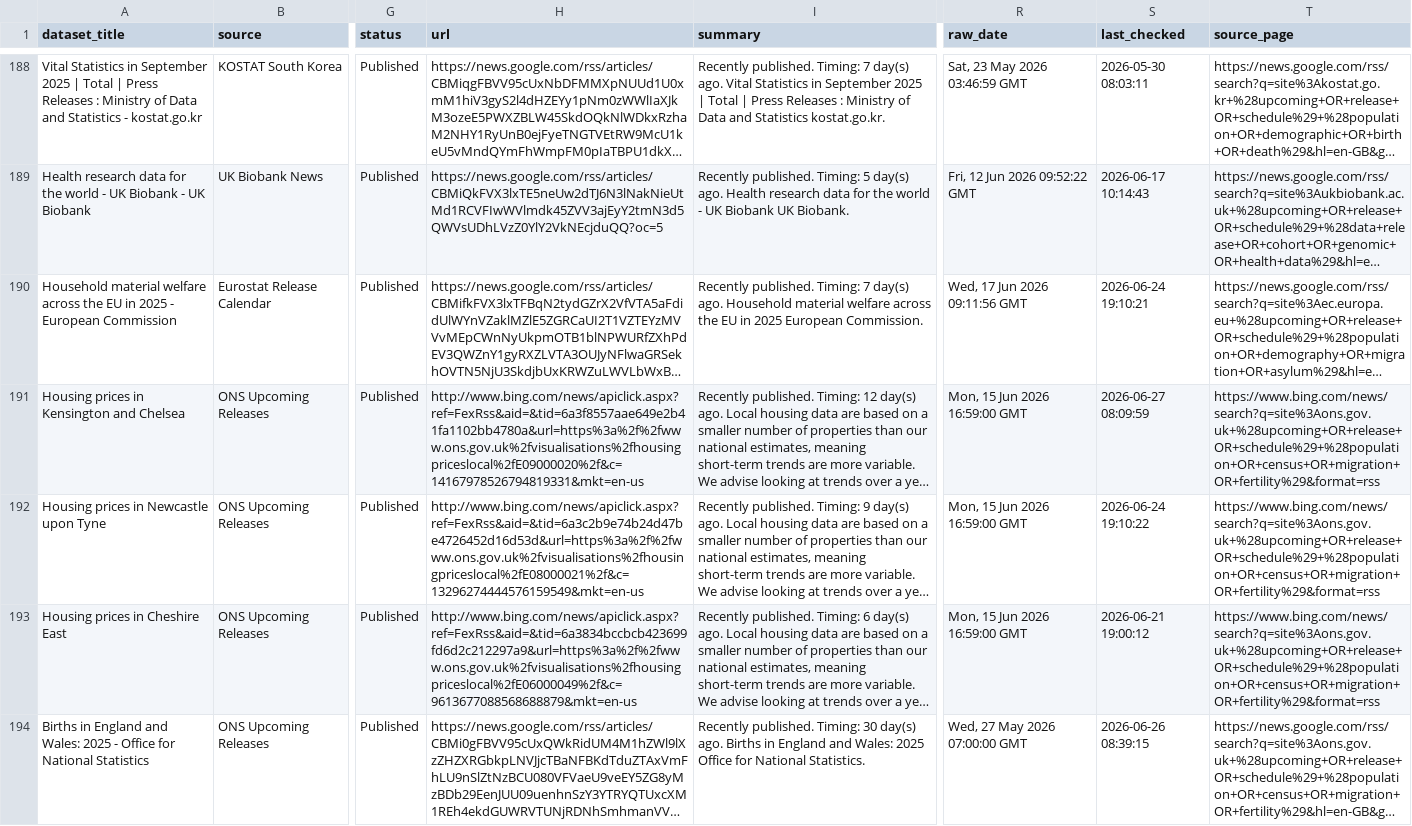
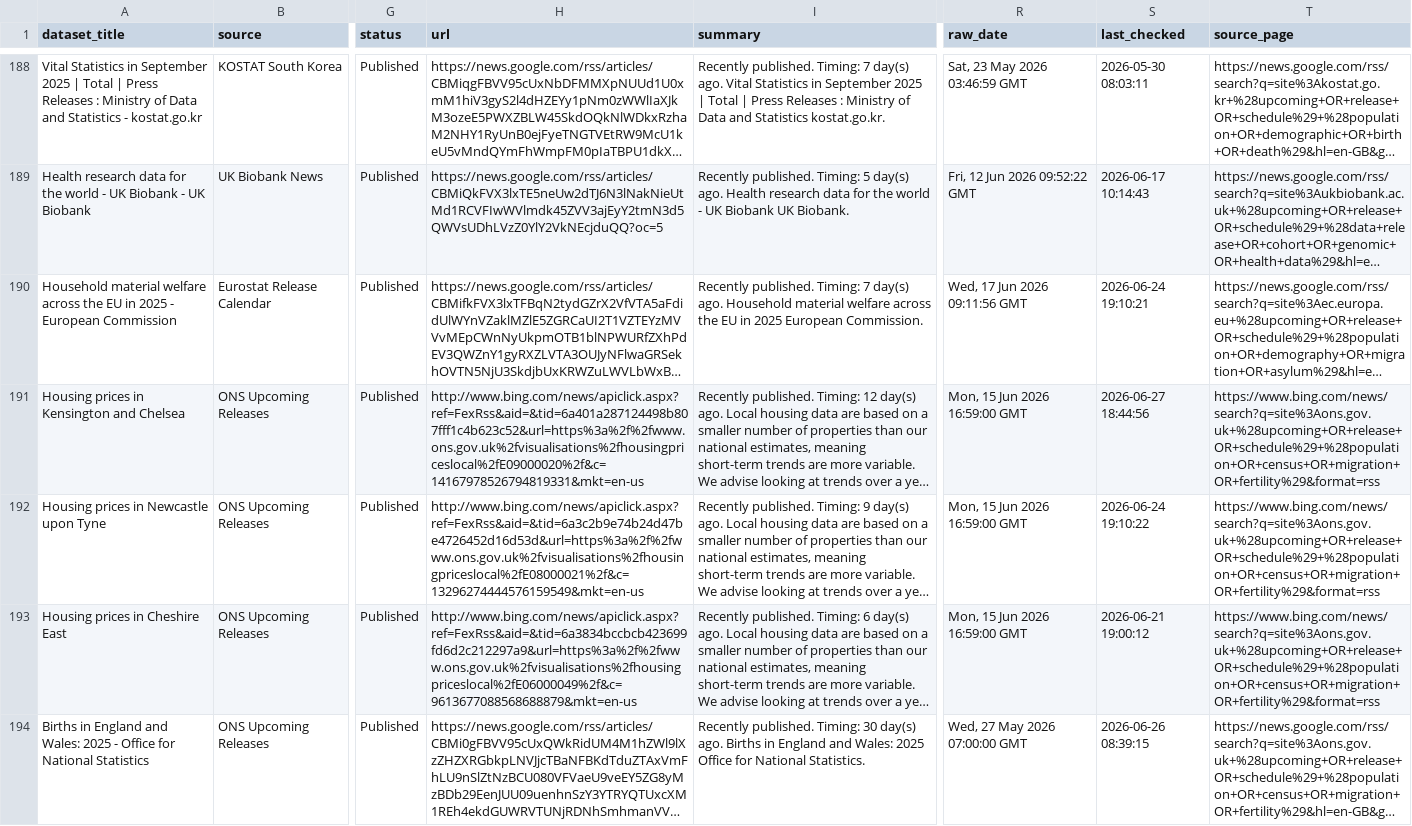
Before and after one commit to shamshxis/lcds-popdatarelease, a CSV file: data/dataset_tracker.csv, drawn as a sheet; only a part is shown, gaps mark what is left out; long unchanged cells end in …; the diff covers the shown part only; the diff names each change by its address in the sheet, - before the commit and + after, or states it on an @@ line.

```diff
--- a/data/dataset_tracker.csv
+++ b/data/dataset_tracker.csv
-H191 (url): http://www.bing.com/news/apiclick.aspx?ref=FexRss&aid=&tid=6a3f8557aae649e2b41fa1102bb4780a&url=https%3a%2f%2fwww.ons.gov.uk%2fvisualisations%2fhousingpriceslocal%2fE09000020%2f&c=14167978526794819331&mkt=en-us
+H191 (url): http://www.bing.com/news/apiclick.aspx?ref=FexRss&aid=&tid=6a401a287124498b807fff1c4b623c52&url=https%3a%2f%2fwww.ons.gov.uk%2fvisualisations%2fhousingpriceslocal%2fE09000020%2f&c=14167978526794819331&mkt=en-us
-S191 (last_checked): 2026-06-27 08:09:59
+S191 (last_checked): 2026-06-27 18:44:56
```
Also changed, not shown: 64 edited cells elsewhere in this file, 3 other files.
